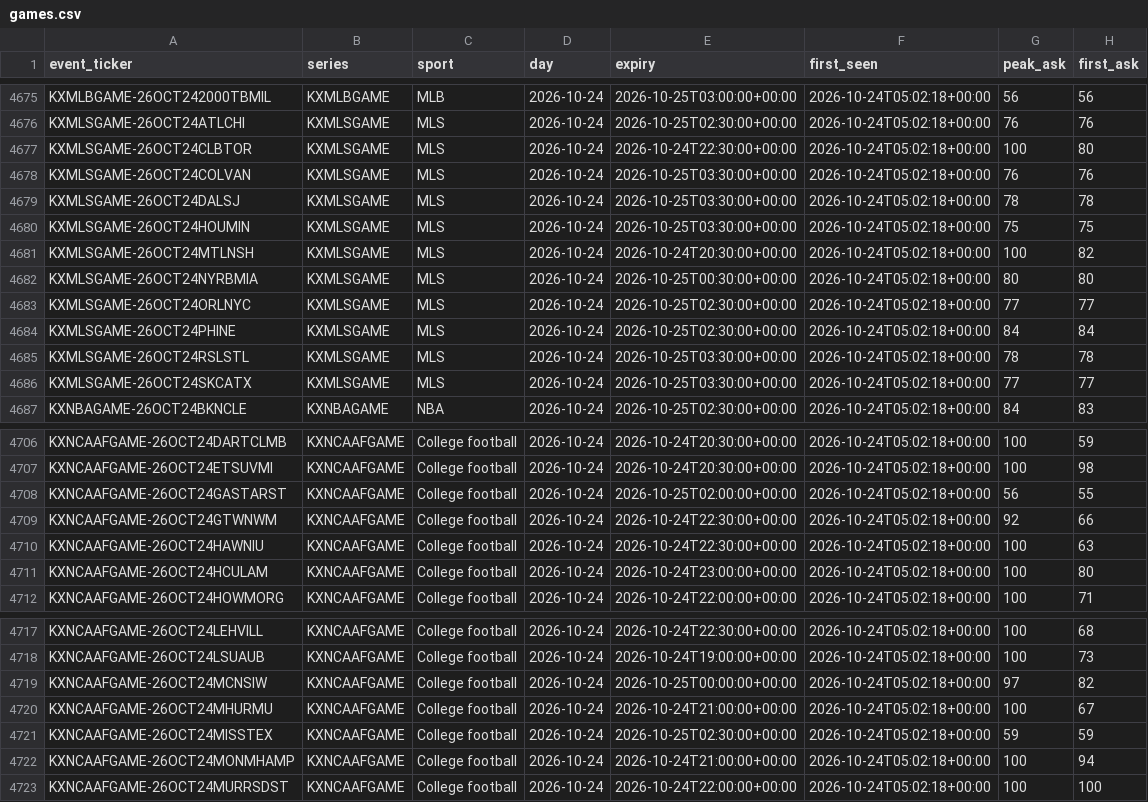
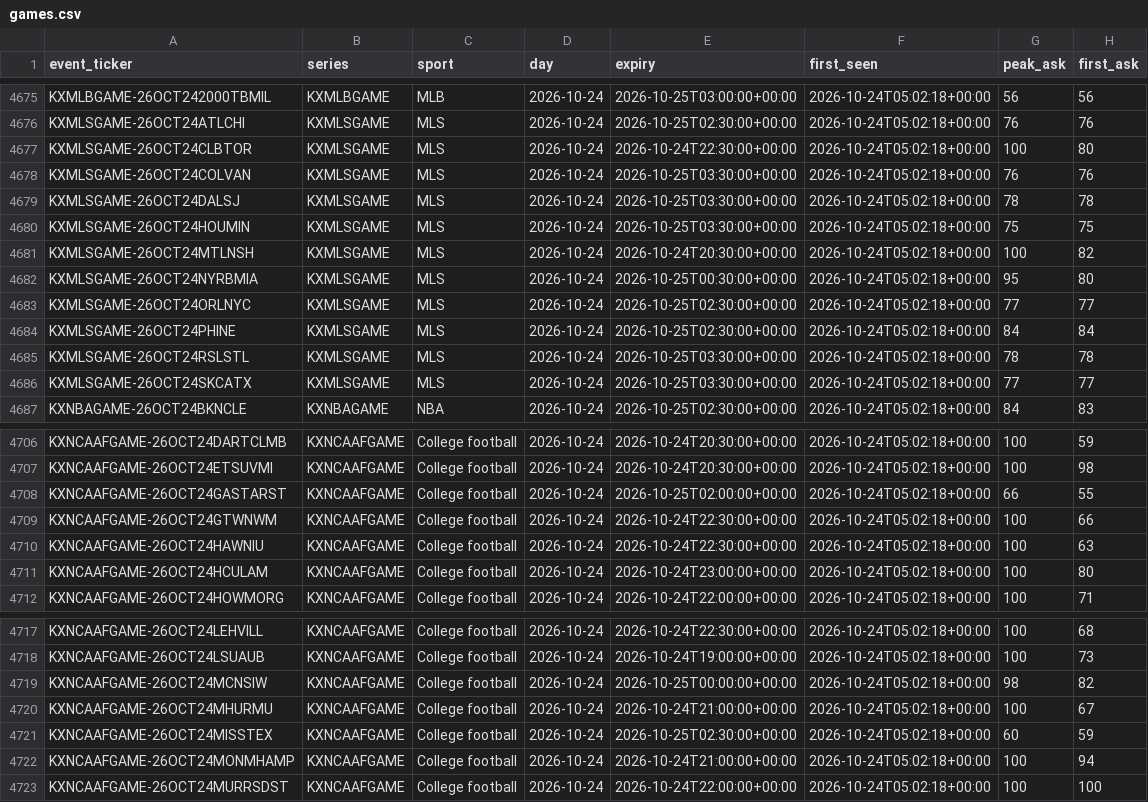
Before and after one commit to UseSoap/Kalshi-Scanner, a CSV file: data/games.csv, drawn as a sheet; only a part is shown, gaps mark what is left out; the diff covers the shown part only.

```diff
--- a/data/games.csv
+++ b/data/games.csv
@@ -4681,3 +4681,3 @@ KXMLSGAME-26OCT24HOUMIN,KXMLSGAME,MLS,2026-10-24,2026-10-25T03:30:00+00:00,2026-
 KXMLSGAME-26OCT24MTLNSH,KXMLSGAME,MLS,2026-10-24,2026-10-24T20:30:00+00:00,2026-10-24T05:02:18+00:00,100,82
-KXMLSGAME-26OCT24NYRBMIA,KXMLSGAME,MLS,2026-10-24,2026-10-25T00:30:00+00:00,2026-10-24T05:02:18+00:00,80,80
+KXMLSGAME-26OCT24NYRBMIA,KXMLSGAME,MLS,2026-10-24,2026-10-25T00:30:00+00:00,2026-10-24T05:02:18+00:00,95,80
 KXMLSGAME-26OCT24ORLNYC,KXMLSGAME,MLS,2026-10-24,2026-10-25T02:30:00+00:00,2026-10-24T05:02:18+00:00,77,77
@@ -4707,4 +4707,4 @@ KXNCAAFGAME-26OCT24DARTCLMB,KXNCAAFGAME,College football,2026-10-24,2026-10-24T2
 KXNCAAFGAME-26OCT24ETSUVMI,KXNCAAFGAME,College football,2026-10-24,2026-10-24T20:30:00+00:00,2026-10-24T05:02:18+00:00,100,98
-KXNCAAFGAME-26OCT24GASTARST,KXNCAAFGAME,College football,2026-10-24,2026-10-25T02:00:00+00:00,2026-10-24T05:02:18+00:00,56,55
-KXNCAAFGAME-26OCT24GTWNWM,KXNCAAFGAME,College football,2026-10-24,2026-10-24T22:30:00+00:00,2026-10-24T05:02:18+00:00,92,66
+KXNCAAFGAME-26OCT24GASTARST,KXNCAAFGAME,College football,2026-10-24,2026-10-25T02:00:00+00:00,2026-10-24T05:02:18+00:00,66,55
+KXNCAAFGAME-26OCT24GTWNWM,KXNCAAFGAME,College football,2026-10-24,2026-10-24T22:30:00+00:00,2026-10-24T05:02:18+00:00,100,66
 KXNCAAFGAME-26OCT24HAWNIU,KXNCAAFGAME,College football,2026-10-24,2026-10-24T22:30:00+00:00,2026-10-24T05:02:18+00:00,100,63
@@ -4718,5 +4718,5 @@ KXNCAAFGAME-26OCT24LEHVILL,KXNCAAFGAME,College football,2026-10-24,2026-10-24T22
 KXNCAAFGAME-26OCT24LSUAUB,KXNCAAFGAME,College football,2026-10-24,2026-10-24T19:00:00+00:00,2026-10-24T05:02:18+00:00,100,73
-KXNCAAFGAME-26OCT24MCNSIW,KXNCAAFGAME,College football,2026-10-24,2026-10-25T00:00:00+00:00,2026-10-24T05:02:18+00:00,97,82
+KXNCAAFGAME-26OCT24MCNSIW,KXNCAAFGAME,College football,2026-10-24,2026-10-25T00:00:00+00:00,2026-10-24T05:02:18+00:00,98,82
 KXNCAAFGAME-26OCT24MHURMU,KXNCAAFGAME,College football,2026-10-24,2026-10-24T21:00:00+00:00,2026-10-24T05:02:18+00:00,100,67
-KXNCAAFGAME-26OCT24MISSTEX,KXNCAAFGAME,College football,2026-10-24,2026-10-25T02:30:00+00:00,2026-10-24T05:02:18+00:00,59,59
+KXNCAAFGAME-26OCT24MISSTEX,KXNCAAFGAME,College football,2026-10-24,2026-10-25T02:30:00+00:00,2026-10-24T05:02:18+00:00,60,59
 KXNCAAFGAME-26OCT24MONMHAMP,KXNCAAFGAME,College football,2026-10-24,2026-10-24T21:00:00+00:00,2026-10-24T05:02:18+00:00,100,94
```
Also changed, not shown: 21 edited cells elsewhere in this file, 3 other files.
